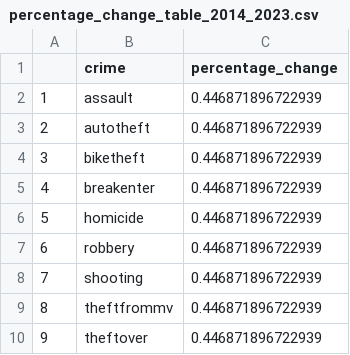
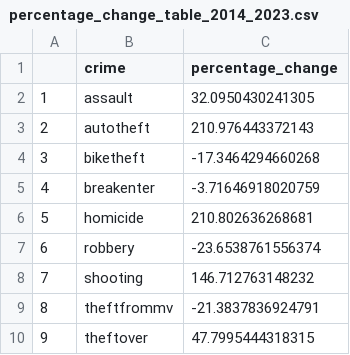
Before and after one commit to AdrianUofT/Toronto-Crime-Rates-Investigation, a CSV file: outputs/data/percentage_change_table_2014_2023.csv, drawn as a sheet.

```diff
--- a/outputs/data/percentage_change_table_2014_2023.csv
+++ b/outputs/data/percentage_change_table_2014_2023.csv
@@ -1,10 +1,10 @@
 "","crime","percentage_change"
-"1","assault",0.446871896722939
-"2","autotheft",0.446871896722939
-"3","biketheft",0.446871896722939
-"4","breakenter",0.446871896722939
-"5","homicide",0.446871896722939
-"6","robbery",0.446871896722939
-"7","shooting",0.446871896722939
-"8","theftfrommv",0.446871896722939
-"9","theftover",0.446871896722939
+"1","assault",32.0950430241305
+"2","autotheft",210.976443372143
+"3","biketheft",-17.3464294660268
+"4","breakenter",-3.71646918020759
+"5","homicide",210.802636268681
+"6","robbery",-23.6538761556374
+"7","shooting",146.712763148232
+"8","theftfrommv",-21.3837836924791
+"9","theftover",47.7995444318315
```
Also changed, not shown: 5 other files.
